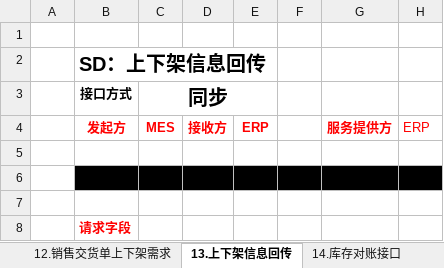
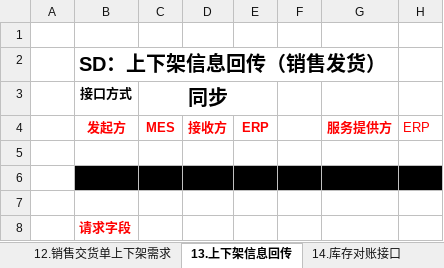
Before and after one commit to EDwinpzy/ChangZhou-BTR, an Excel workbook: 项目文档/BTR_SAP二期_ERP二期与MES系统清单及开发计划.xlsx, sheet 13.上下架信息回传, drawn as a sheet; only a part is shown; values as stored, in another font and other column widths than the file's, no borders; the diff names each change by its address in the sheet, - before the commit and + after, or states it on an @@ line.

```diff
--- a/项目文档/BTR_SAP二期_ERP二期与MES系统清单及开发计划.xlsx (sheet 13.上下架信息回传)
+++ b/项目文档/BTR_SAP二期_ERP二期与MES系统清单及开发计划.xlsx (sheet 13.上下架信息回传)
-B2 (发起方): SD：上下架信息回传
+B2 (发起方): SD：上下架信息回传（销售发货）
```
Also changed, not shown: sheet 6.生产入库、退库接口MES->ERP, 13 other files.
